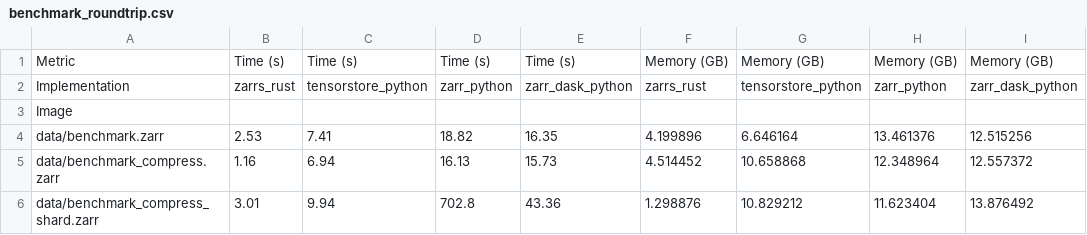
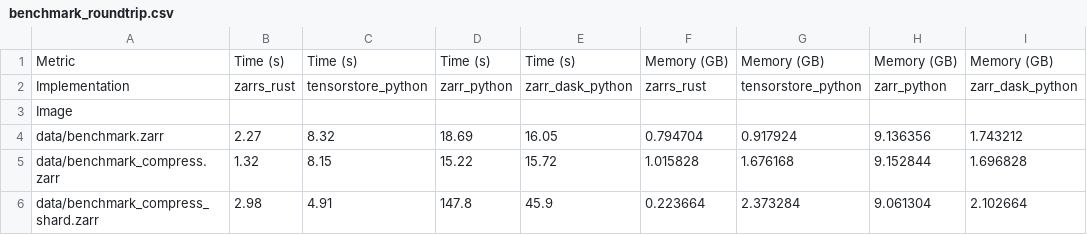
Before and after one commit to LDeakin/zarr_benchmarks, a CSV file: measurements/benchmark_roundtrip.csv, drawn as a sheet.

Commit message:
Reduce benchmark chunk size to 256^3 from 512^3

```diff
--- a/measurements/benchmark_roundtrip.csv
+++ b/measurements/benchmark_roundtrip.csv
@@ -3,4 +3,4 @@ Implementation,zarrs_rust,tensorstore_python,zarr_python,zarr_dask_python,zarrs_
 Image,,,,,,,,
-data/benchmark.zarr,2.53,7.41,18.82,16.35,4.199896,6.646164,13.461376,12.515256
-data/benchmark_compress.zarr,1.16,6.94,16.13,15.73,4.514452,10.658868,12.348964,12.557372
-data/benchmark_compress_shard.zarr,3.01,9.94,702.8,43.36,1.298876,10.829212,11.623404,13.876492
+data/benchmark.zarr,2.27,8.32,18.69,16.05,0.794704,0.917924,9.136356,1.743212
+data/benchmark_compress.zarr,1.32,8.15,15.22,15.72,1.015828,1.676168,9.152844,1.696828
+data/benchmark_compress_shard.zarr,2.98,4.91,147.8,45.9,0.223664,2.373284,9.061304,2.102664
```
Also changed, not shown: measurements/benchmark_read_all.csv, measurements/benchmark_read_chunks.csv, 13 other files.
